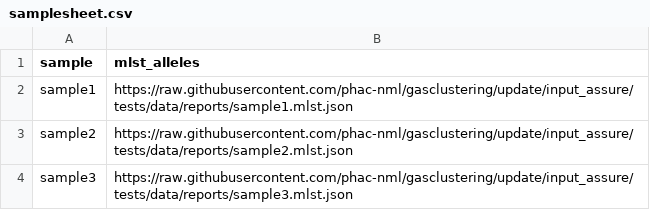
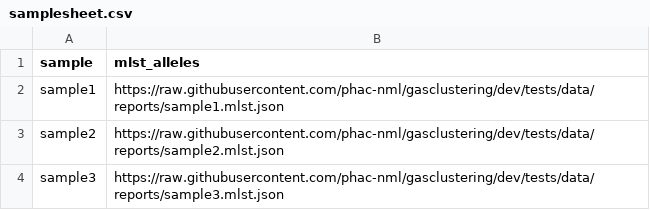
Before and after one commit to phac-nml/gasclustering, a CSV file: assets/samplesheet.csv, drawn as a sheet.

Commit message:
update assest/samplesheet.csv file paths

```diff
--- a/assets/samplesheet.csv
+++ b/assets/samplesheet.csv
@@ -1,4 +1,4 @@
 sample,mlst_alleles
-sample1,https://raw.githubusercontent.com/phac-nml/gasclustering/update/input_assure/tests/data/reports/sample1.mlst.json
-sample2,https://raw.githubusercontent.com/phac-nml/gasclustering/update/input_assure/tests/data/reports/sample2.mlst.json
-sample3,https://raw.githubusercontent.com/phac-nml/gasclustering/update/input_assure/tests/data/reports/sample3.mlst.json
+sample1,https://raw.githubusercontent.com/phac-nml/gasclustering/dev/tests/data/reports/sample1.mlst.json
+sample2,https://raw.githubusercontent.com/phac-nml/gasclustering/dev/tests/data/reports/sample2.mlst.json
+sample3,https://raw.githubusercontent.com/phac-nml/gasclustering/dev/tests/data/reports/sample3.mlst.json
```
